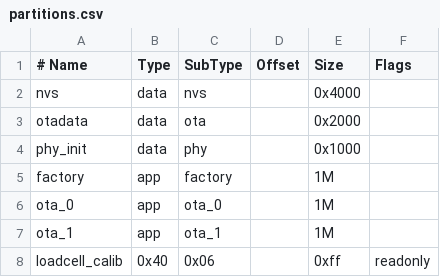
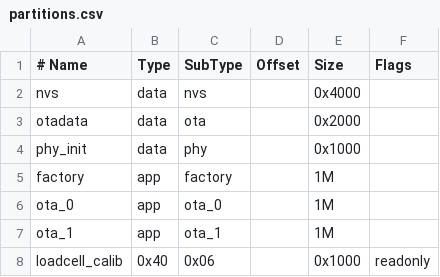
Before and after one commit to K3Engineering/dynamite-sampler-firmware, a CSV file: partitions.csv, drawn as a sheet.

Commit message:
updating partition size

```diff
--- a/partitions.csv
+++ b/partitions.csv
@@ -7,2 +7,2 @@ ota_0,    app,  ota_0,   ,        1M,
 ota_1,    app,  ota_1,   ,        1M,
-loadcell_calib,   0x40, 0x06,    ,        0xff, readonly
+loadcell_calib,   0x40, 0x06,    ,        0x1000, readonly
```
Also changed, not shown: 1 other file.
